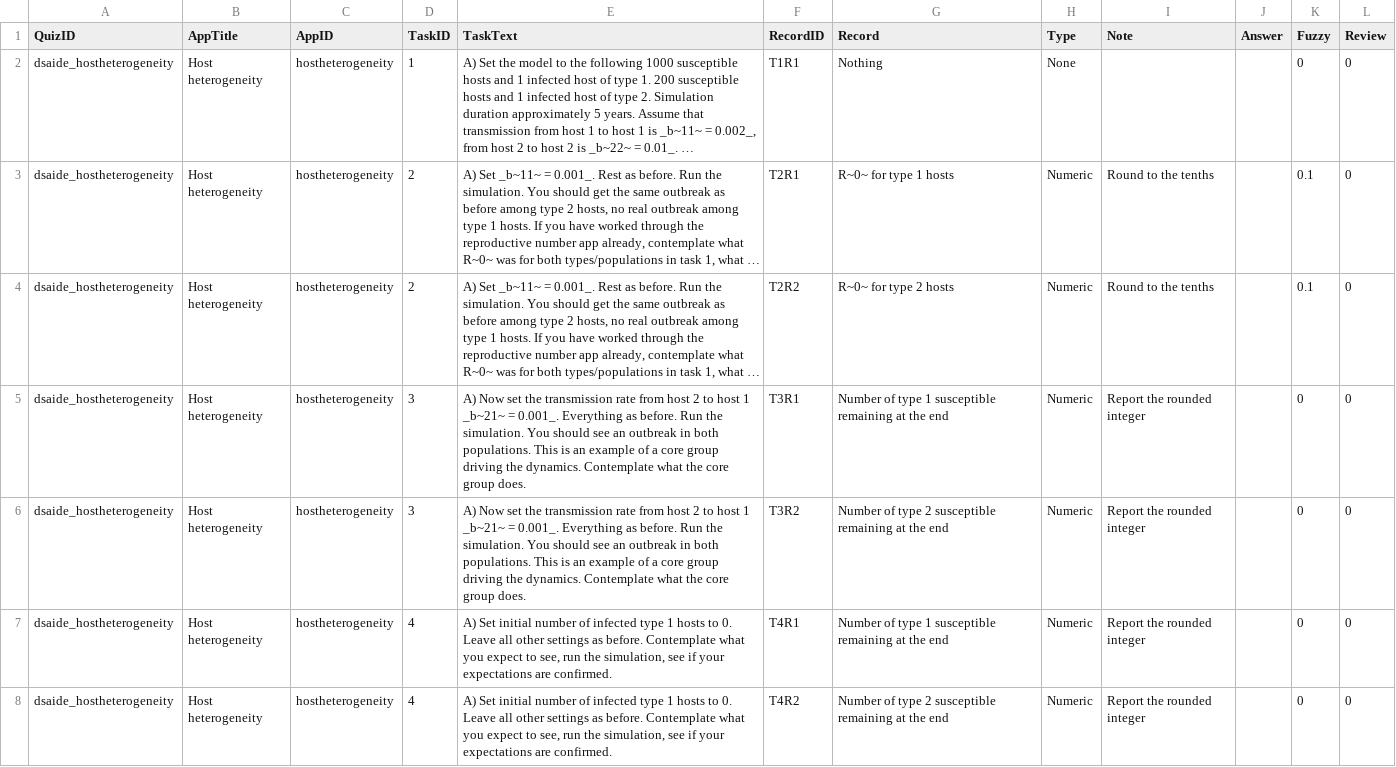
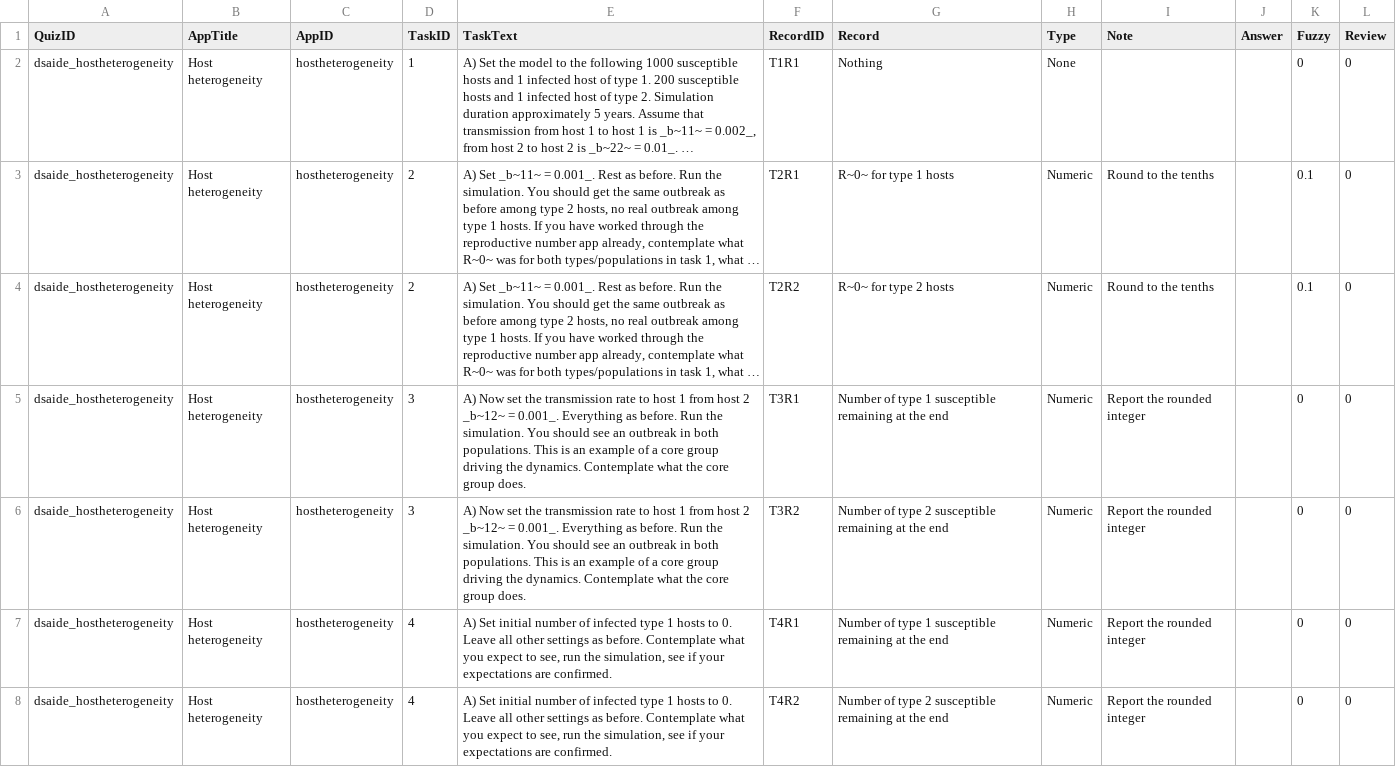
Before and after one commit to ahgroup/DSAIDE, a TSV file: inst/appinformation/hostheterogeneity_tasktable.tsv, drawn as a sheet; only a part is shown; long unchanged cells end in …; the diff names each change by its address in the sheet, - before the commit and + after, or states it on an @@ line.

Commit message:
Notation Edit
Missed changing a from/to to a to/from in task 3

```diff
--- a/inst/appinformation/hostheterogeneity_tasktable.tsv
+++ b/inst/appinformation/hostheterogeneity_tasktable.tsv
-E5:E6 (TaskText): …transmission rate from host 2 to host 1 _b~21~ = 0.001_.…
+E5:E6 (TaskText): …transmission rate to host 1 from host 2 _b~12~ = 0.001_.…
```
Also changed, not shown: 2 other files.
